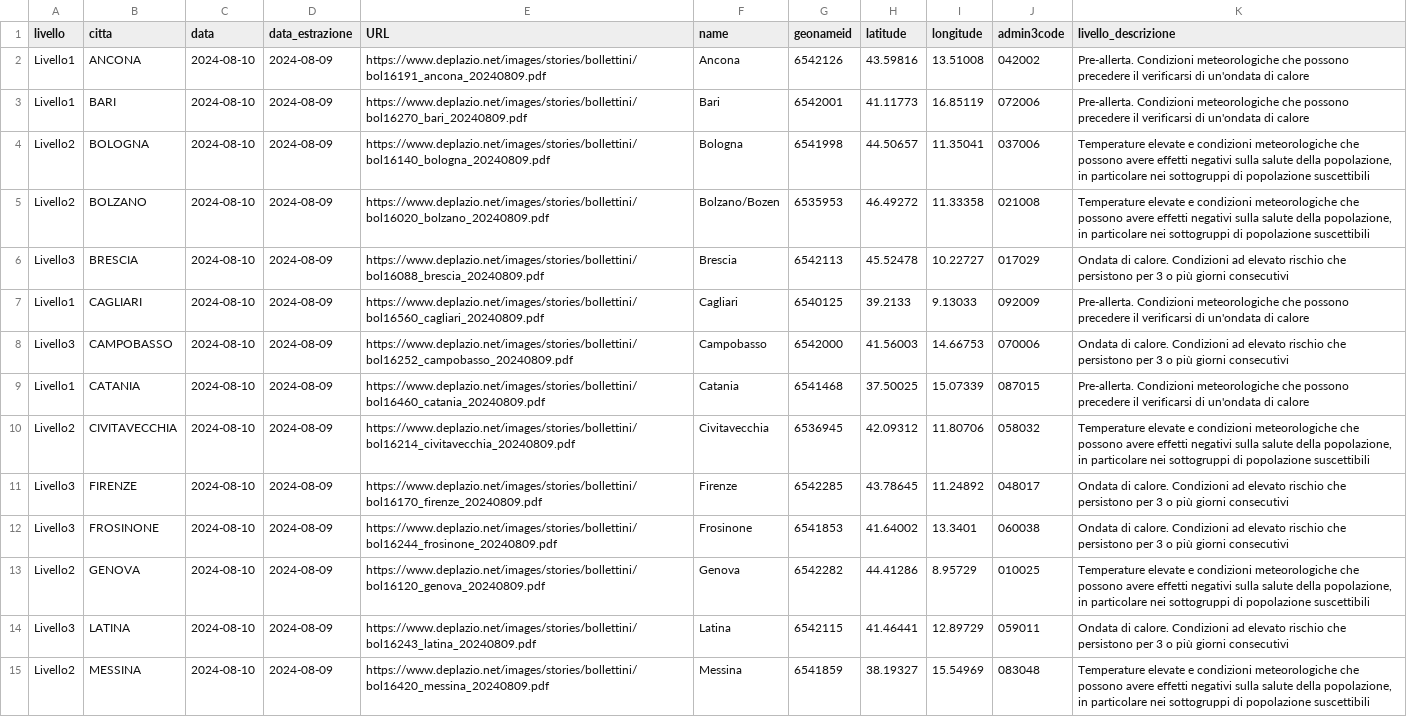
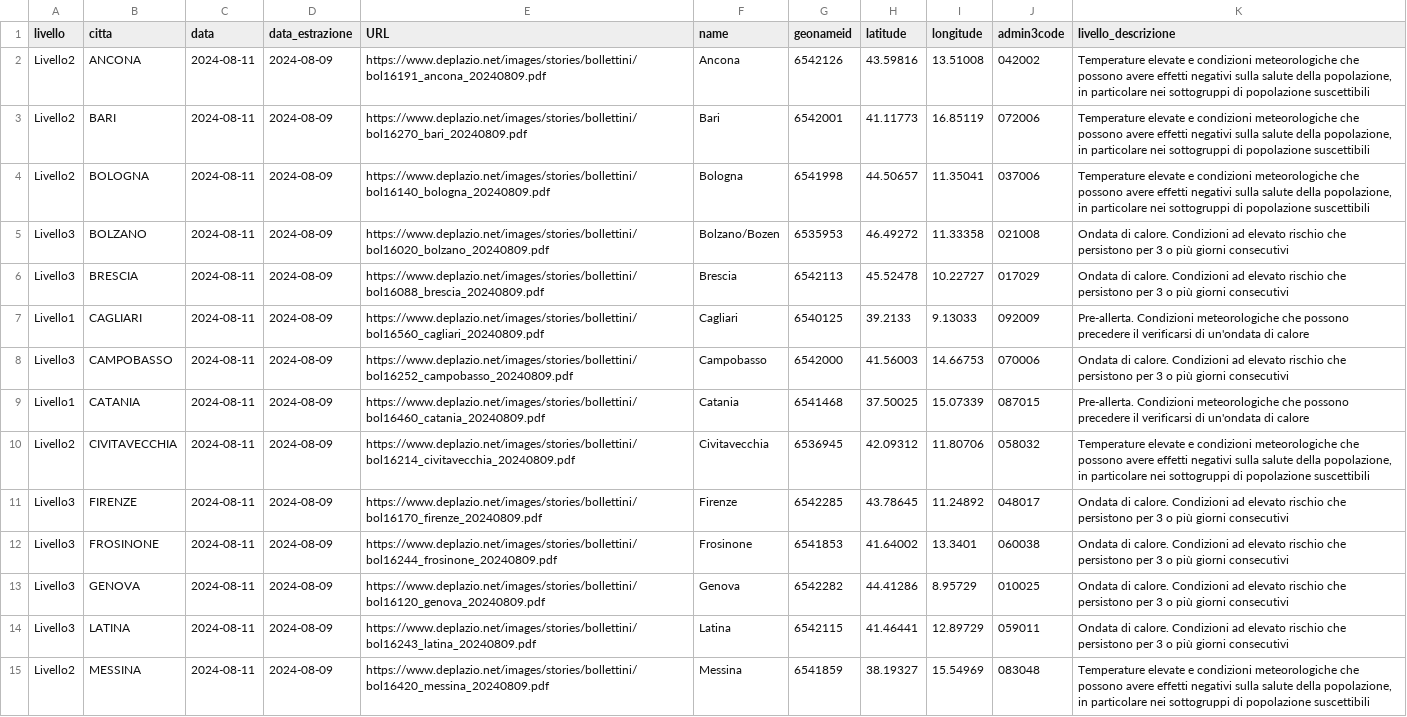
Before and after one commit to ondata/ondate-calore, a CSV file: data/ondate-calore_oggi.csv, drawn as a sheet; only a part is shown; the diff covers the shown part only; the diff names each change by its address in the sheet, - before the commit and + after, or states it on an @@ line.

```diff
--- a/data/ondate-calore_oggi.csv
+++ b/data/ondate-calore_oggi.csv
-A2:A3 (livello): Livello1
+A2:A3 (livello): Livello2
-C2:C15 (data): 2024-08-10
+C2:C15 (data): 2024-08-11
-K2:K3 (livello_descrizione): Pre-allerta. Condizioni meteorologiche che possono precedere il verificarsi di un'ondata di calore
+K2:K3 (livello_descrizione): Temperature elevate e condizioni meteorologiche che possono avere effetti negativi sulla salute della popolazione, in particolare nei sottogruppi di popolazione suscettibili
-A5 (livello): Livello2
+A5 (livello): Livello3
-K5 (livello_descrizione): Temperature elevate e condizioni meteorologiche che possono avere effetti negativi sulla salute della popolazione, in particolare nei sottogruppi di popolazione suscettibili
+K5 (livello_descrizione): Ondata di calore. Condizioni ad elevato rischio che persistono per 3 o più giorni consecutivi
-A13 (livello): Livello2
+A13 (livello): Livello3
-K13 (livello_descrizione): Temperature elevate e condizioni meteorologiche che possono avere effetti negativi sulla salute della popolazione, in particolare nei sottogruppi di popolazione suscettibili
+K13 (livello_descrizione): Ondata di calore. Condizioni ad elevato rischio che persistono per 3 o più giorni consecutivi
```
Also changed, not shown: 23 edited cells elsewhere in this file, elaborazioni/ondate-calore_oggi.csv.
